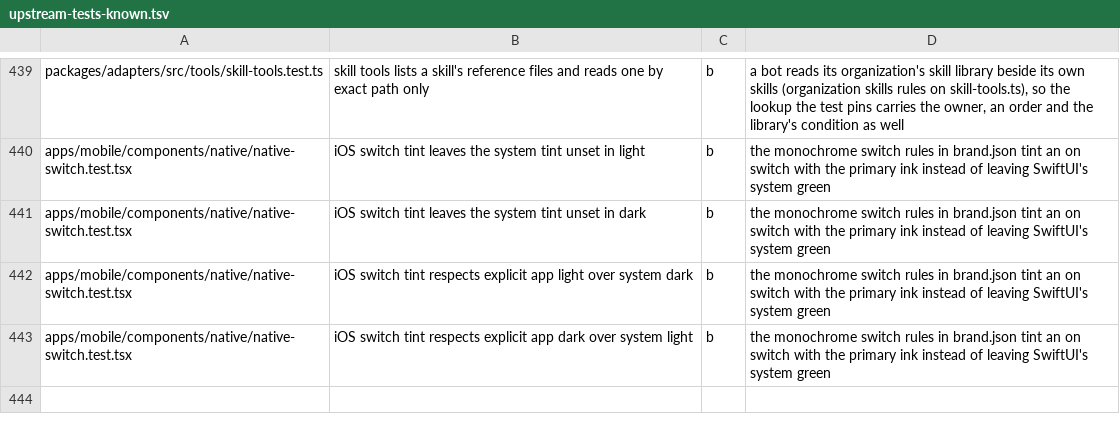
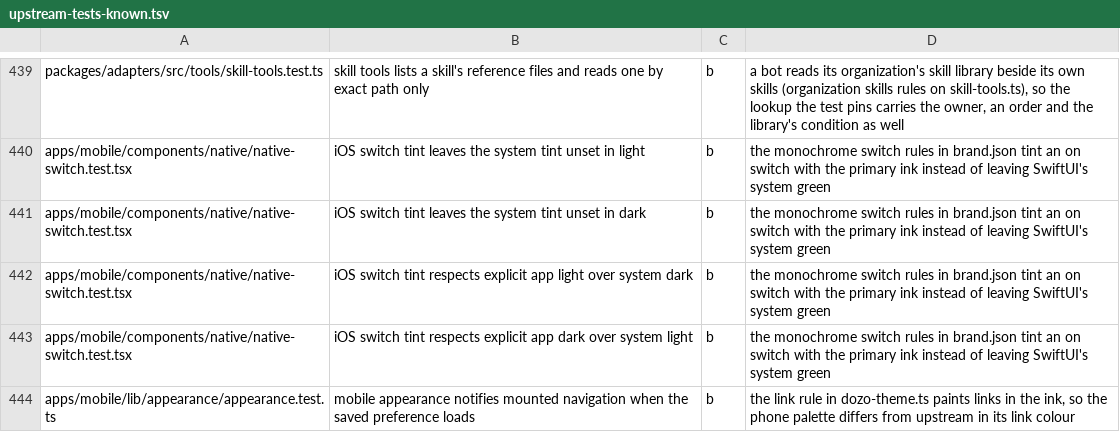
Before and after one commit to SSilistre-dev/dozo, a TSV file: dozo/brand/upstream-tests-known.tsv, drawn as a sheet; only a part is shown, gaps mark what is left out; the diff names each change by its address in the sheet, - before the commit and + after, or states it on an @@ line.

```diff
--- a/dozo/brand/upstream-tests-known.tsv
+++ b/dozo/brand/upstream-tests-known.tsv
+row 444: apps/mobile/lib/appearance/appearance.test.ts | mobile appearance notifies mounted navigation when the saved preference loads | b | the link rule in dozo-theme.ts paints links in the ink, so the phone palette differs from upstream in its link colour
```
Also changed, not shown: 1 other file.
